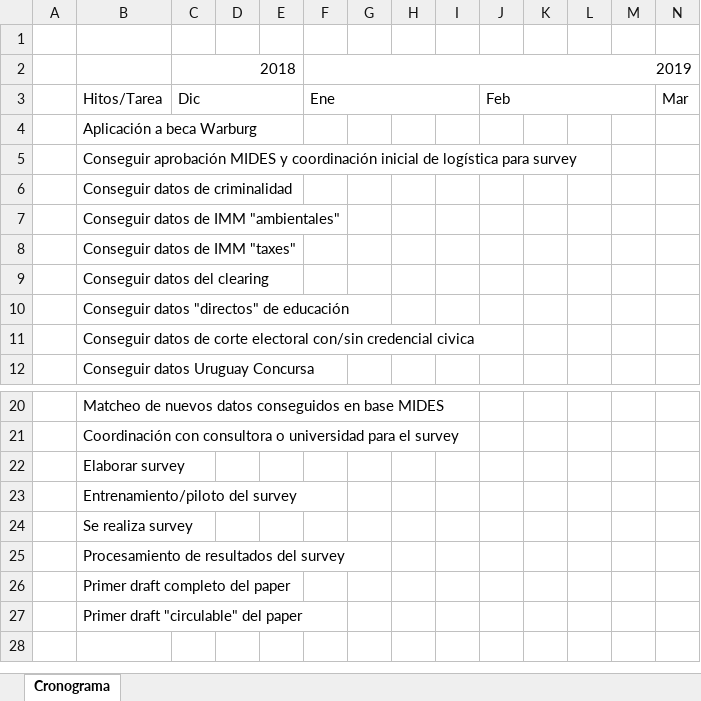
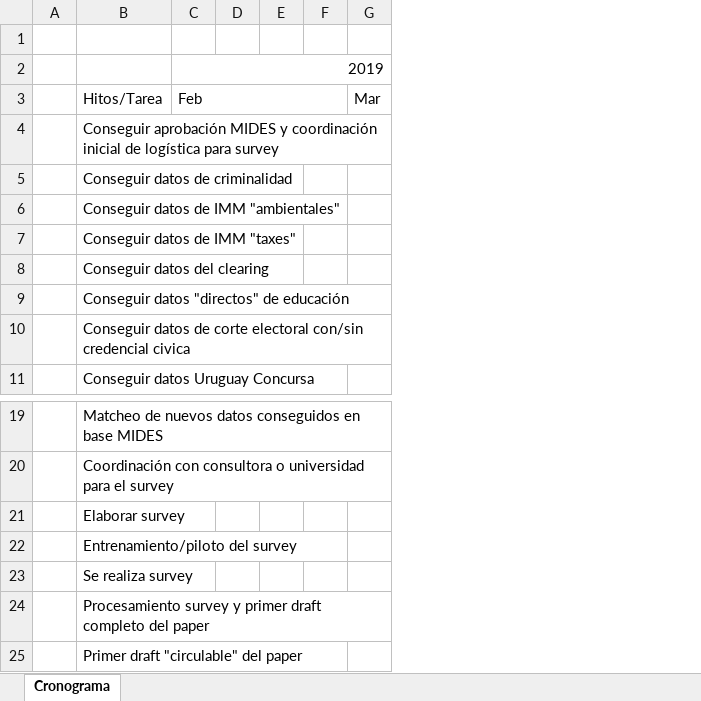
Before and after one commit to arcruz0/mides, an Excel workbook: Cronograma_MIDES.xlsx, sheet Cronograma, drawn as a sheet; only a part is shown, gaps mark what is left out; values as stored, in another font and other column widths than the file's, no cell formats; removed rows and columns are numbered as before the commit, all else as after; rows hold the shown columns only; the diff names each change by its address in the sheet, - before the commit and + after, or states it on an @@ line.

```diff
--- a/Cronograma_MIDES.xlsx (sheet Cronograma)
+++ b/Cronograma_MIDES.xlsx (sheet Cronograma)
-column C, rows 2-3: 2018 | Dic
-column D, empty
-column E, empty
-column F, rows 2-3: 2019 | Ene
-column G, empty
-column H, empty
-column I, empty
-C2: (empty)
+C2: 2019
+C2:AA2 merged
-row 4:  | Aplicación a beca Warburg
-B24: Procesamiento de resultados del survey
+B24: Procesamiento survey y primer draft completo del paper
-row 26:  | Primer draft completo del paper
```
Also changed, not shown: cell formats, 23 other files.
